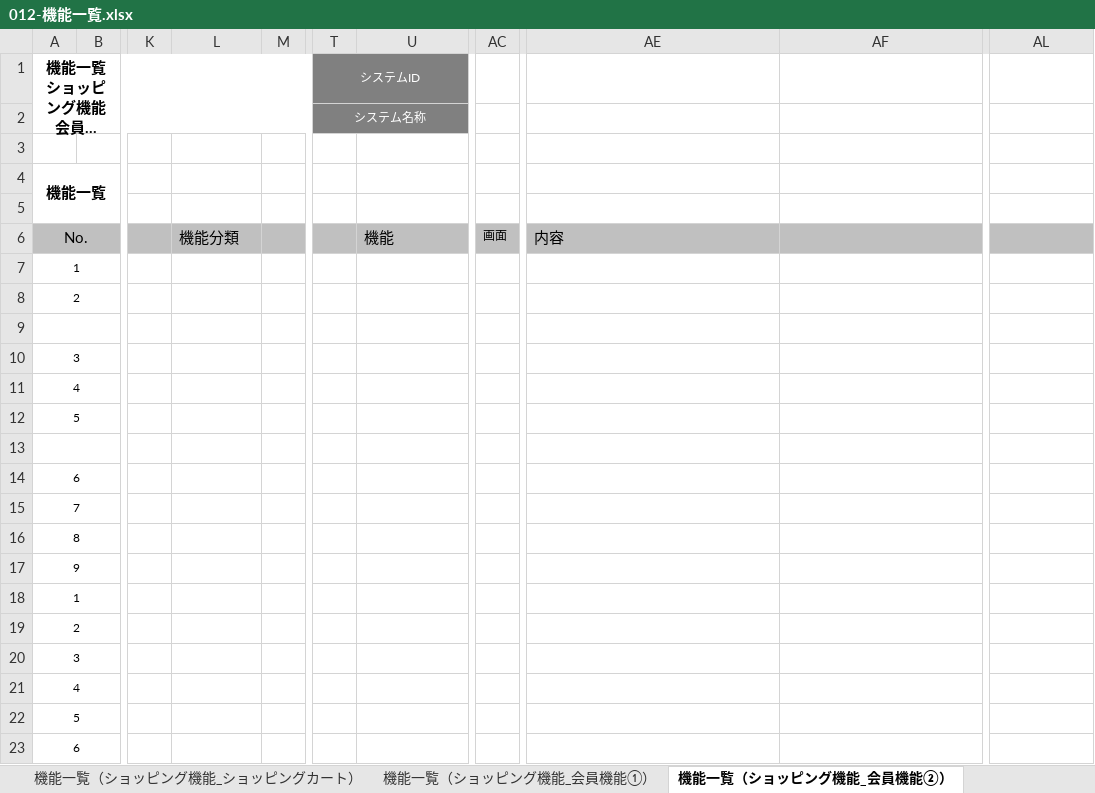
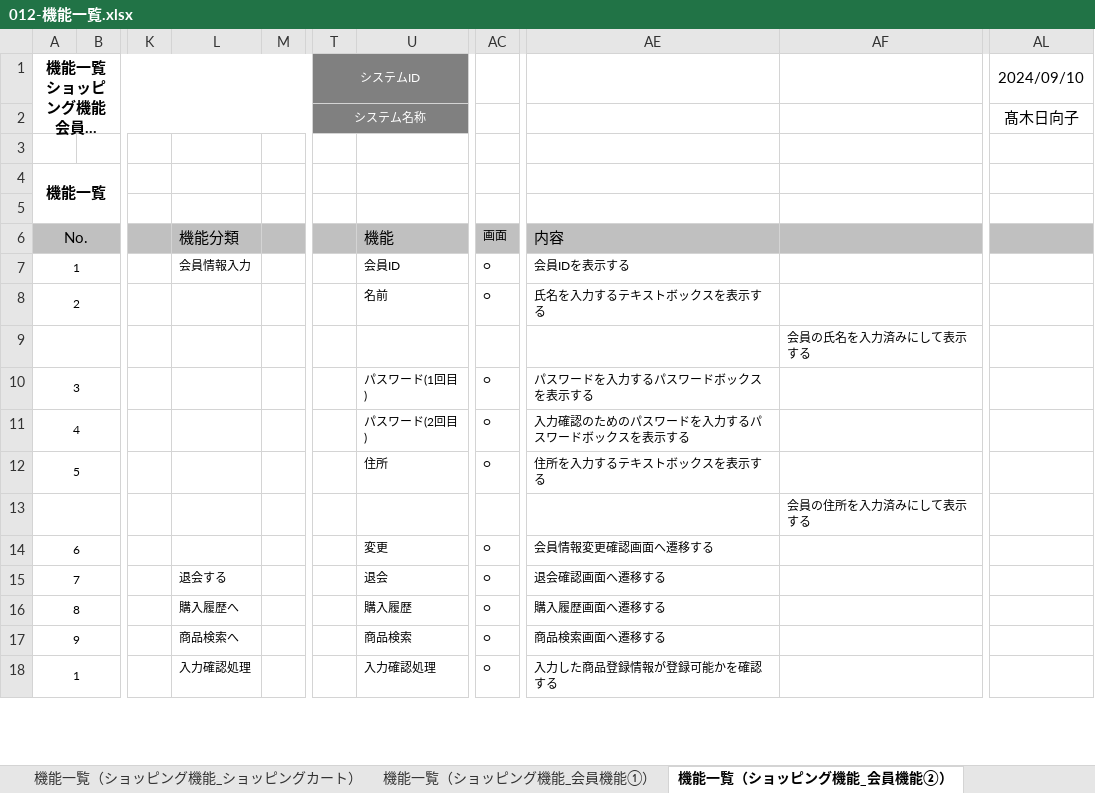
Before and after one commit to TakagiHinako/dev, an Excel workbook: システム開発演習/010-外部設計/012-機能一覧.xlsx, sheet 機能一覧（ショッピング機能_会員機能②）, drawn as a sheet; only a part is shown, gaps mark what is left out; long unchanged cells end in …; values as stored, in another font and other column widths than the file's, no borders; removed rows and columns are numbered as before the commit, all else as after; rows hold the shown columns only; the diff covers the shown part only; the diff names each change by its address in the sheet, - before the commit and + after, or states it on an @@ line.

Commit message:
機能一覧、画面遷移図、イベント定義書の更新

```diff
--- a/システム開発演習/010-外部設計/012-機能一覧.xlsx (sheet 機能一覧（ショッピング機能_会員機能②）)
+++ b/システム開発演習/010-外部設計/012-機能一覧.xlsx (sheet 機能一覧（ショッピング機能_会員機能②）)
-AL1: (empty)
+AL1: 2024/09/10
-AL2 (2024/09/10): (empty)
+AL2 (2024/09/10): 髙木日向子
-L7: (empty)
+L7: 会員情報入力
-U7: (empty)
+U7: 会員ID
-AC7: (empty)
+AC7: ○
-AE7: (empty)
+AE7: 会員IDを表示する
-row 8: 2
-row 8: (empty)
+row 8: 2 |  |  |  |  |  | 名前 | ○ | 氏名を入力するテキストボックスを表示する
-row 10: 3
-row 11: 4
-row 12: 5
-AF9: (empty)
+AF9: 会員の氏名を入力済みにして表示する
-row 14: 6
-row 15: 7
-row 16: 8
-row 17: 9
+row 10: 3 |  |  |  |  |  | パスワード(1回目) | ○ | パスワードを入力するパスワードボックスを表示する
+row 11: 4 |  |  |  |  |  | パスワード(2回目) | ○ | 入力確認のためのパスワードを入力するパスワードボックスを表示する
+row 12: 5 |  |  |  |  |  | 住所 | ○ | 住所を入力するテキストボックスを表示する
+row 13:  |  |  |  |  |  |  |  |  | 会員の住所を入力済みにして表示する
+row 14: 6 |  |  |  |  |  | 変更 | ○ | 会員情報変更確認画面へ遷移する
+row 15: 7 |  |  | 退会する |  |  | 退会 | ○ | 退会確認画面へ遷移する
+row 16: 8 |  |  | 購入履歴へ |  |  | 購入履歴 | ○ | 購入履歴画面へ遷移する
+row 17: 9 |  |  | 商品検索へ |  |  | 商品検索 | ○ | 商品検索画面へ遷移する
-L18: (empty)
+L18: 入力確認処理
-U18: (empty)
+U18: 入力確認処理
-AC18: (empty)
+AC18: ○
-AE18: (empty)
+AE18: 入力した商品登録情報が登録可能かを確認する
-row 19: 2
-row 20: 3
-row 21: 4
-row 22: 5
-row 23: 6
```
Also changed, not shown: 13 added rows, 8 removed rows and 11 edited cells elsewhere in this sheet, sheet 機能一覧（ショッピング機能_ショッピングカート）, sheet 機能一覧（ショッピング機能_会員機能①）, sheet 機能一覧（ショッピング機能_商品検索）, sheet 機能一覧（ショッピング機能_会員機能③）, sheet 表紙, sheet 機能一覧（管理機能_メイン）, システム開発演習/010-外部設計/013-2-画面遷移図.xlsx, システム開発演習/010-外部設計/015-イベント定義書.xlsx.
